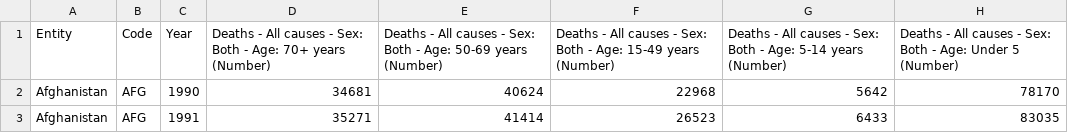
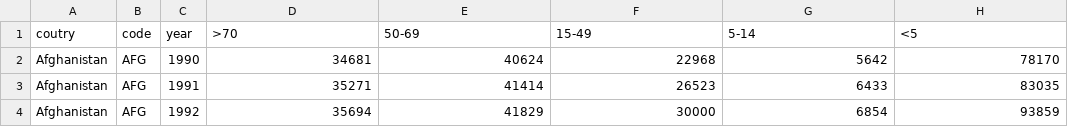
Before and after one commit to Arnav-Negi/data-viz-project, a CSV file: data/number-of-deaths-by-age-group.csv, drawn as a sheet; only a part is shown; the shorter side is filled out with more unchanged rows.

Commit message:
scatterplot deaths vs healthcare

```diff
--- a/data/number-of-deaths-by-age-group.csv
+++ b/data/number-of-deaths-by-age-group.csv
@@ -1,2 +1,2 @@
-Entity,Code,Year,Deaths - All causes - Sex: Both - Age: 70+ years (Number),Deaths - All causes - Sex: Both - Age: 50-69 years (Number),Deaths - All causes - Sex: Both - Age: 15-49 years (Number),Deaths - All causes - Sex: Both - Age: 5-14 years (Number),Deaths - All causes - Sex: Both - Age: Under 5 (Number)
+coutry,code,year,>70,50-69,15-49,5-14,<5
 Afghanistan,AFG,1990,34681,40624,22968,5642,78170
```
Also changed, not shown: 4 other files.
